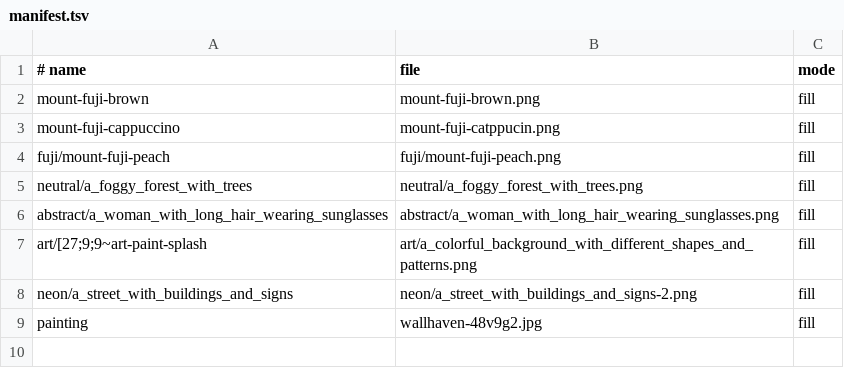
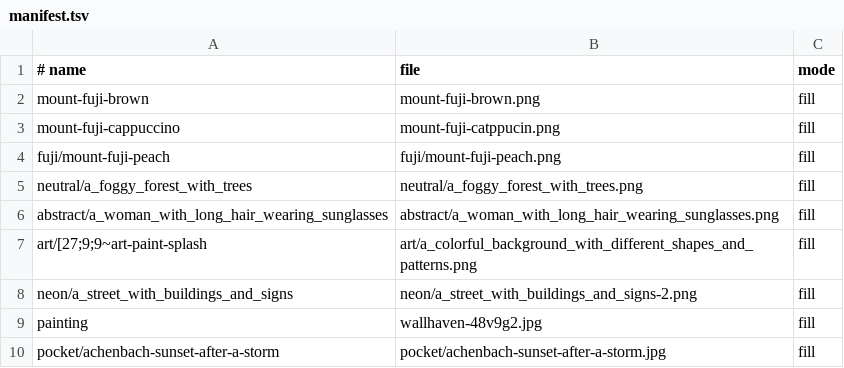
Before and after one commit to remcostoeten/dotfiles, a TSV file: configs/wallpapers/manifest.tsv, drawn as a sheet.

```diff
--- a/configs/wallpapers/manifest.tsv
+++ b/configs/wallpapers/manifest.tsv
@@ -9 +9,2 @@ neon/a_street_with_buildings_and_signs	neon/a_street_with_buildings_and_signs-2.
  painting	wallhaven-48v9g2.jpg	fill
+pocket/achenbach-sunset-after-a-storm	pocket/achenbach-sunset-after-a-storm.jpg	fill
```
Also changed, not shown: configs/wallpapers/.metadata.tsv, 8 other files.
